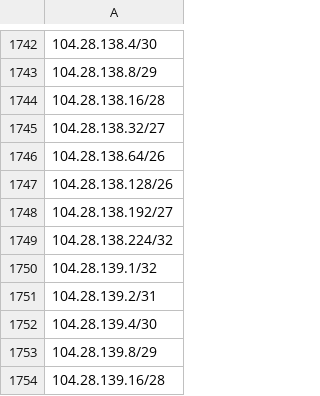
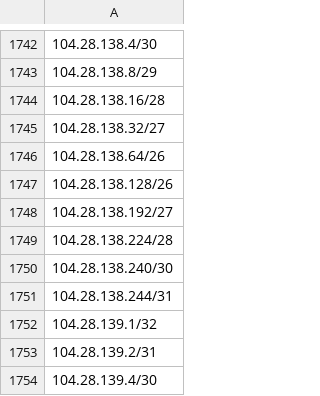
Before and after one commit to verdann/cti-lookups, a CSV file: data/icloud-proxy/icloud-egress-compresscidr-ipv4.csv, drawn as a sheet; only a part is shown, gaps mark what is left out; the shorter side is filled out with more unchanged rows; the diff names each change by its address in the sheet, - before the commit and + after, or states it on an @@ line.

```diff
--- a/data/icloud-proxy/icloud-egress-compresscidr-ipv4.csv
+++ b/data/icloud-proxy/icloud-egress-compresscidr-ipv4.csv
-A1749: 104.28.138.224/32
+A1749: 104.28.138.224/28
+row 1750: 104.28.138.240/30
+row 1751: 104.28.138.244/31
```
Also changed, not shown: data/icloud-proxy/icloud-egress-compresscidr-ipv6.csv, 3 other files.
